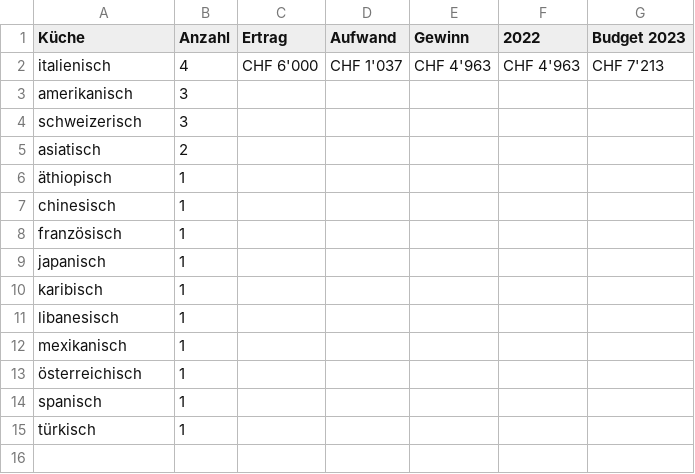
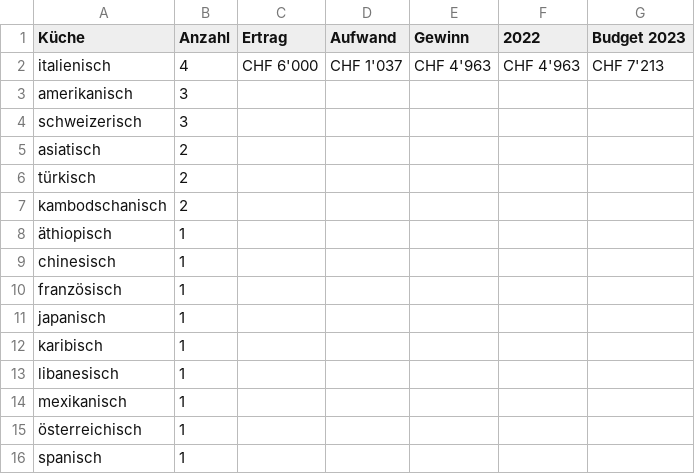
Before and after one commit to maxandul/Gourmen, a CSV file: data/stats.csv, drawn as a sheet.

Commit message:
stats

```diff
--- a/data/stats.csv
+++ b/data/stats.csv
@@ -5,2 +5,4 @@ schweizerisch;3;;;;;
 asiatisch;2;;;;;
+türkisch;2;;;;;
+kambodschanisch;2;;;;;
 äthiopisch;1;;;;;
@@ -14,2 +16 @@ mexikanisch;1;;;;;
 spanisch;1;;;;;
-türkisch;1;;;;;
```
Also changed, not shown: data/agenda.csv, 2 other files.
